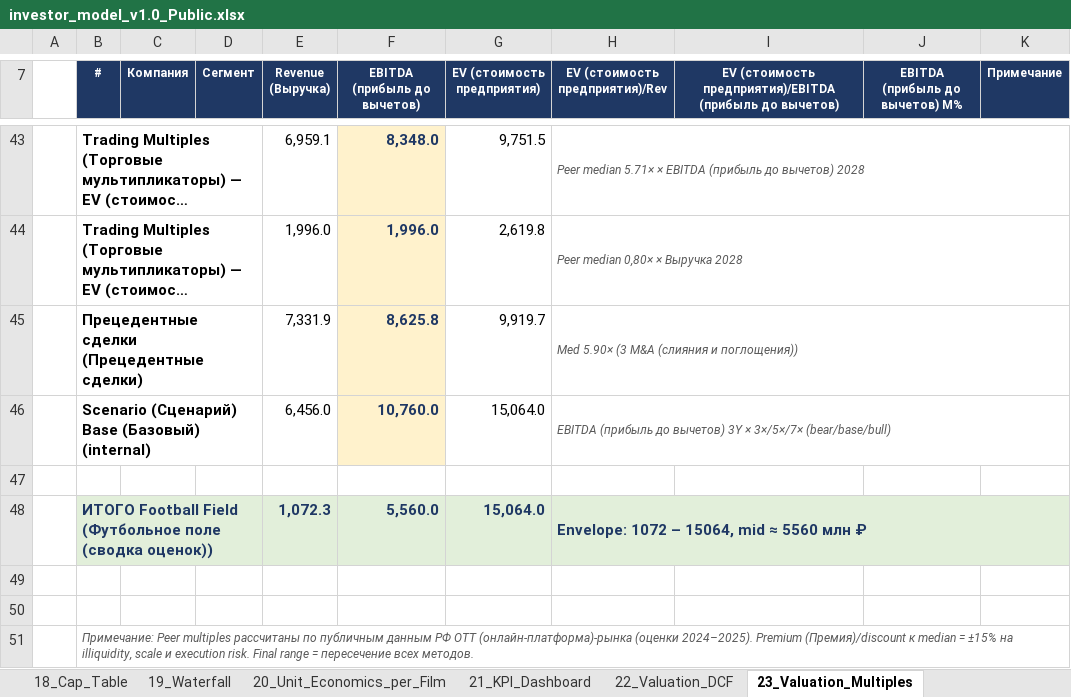
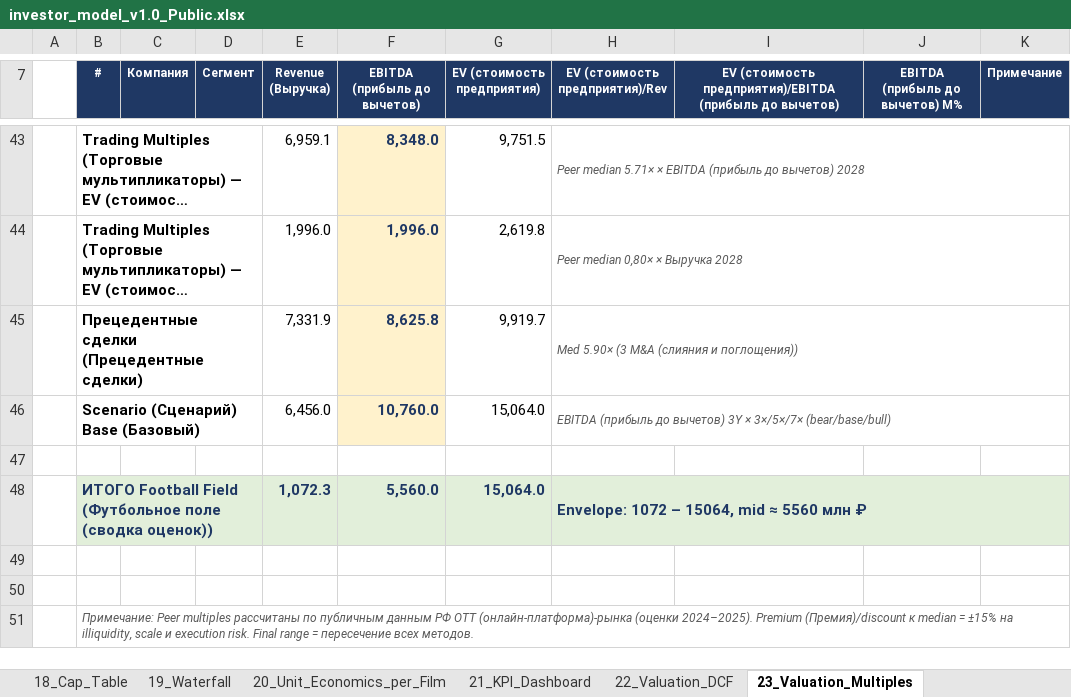
Before and after one commit to Noldorwarrior/TrendStudio-Holding, an Excel workbook: Investor_Package/investor_model_v1.0_Public.xlsx, sheet 23_Valuation_Multiples, drawn as a sheet; only a part is shown, gaps mark what is left out; long unchanged cells end in …; values as stored, in another font and other column widths than the file's, no borders; the diff names each change by its address in the sheet, - before the commit and + after, or states it on an @@ line.

```diff
--- a/Investor_Package/investor_model_v1.0_Public.xlsx (sheet 23_Valuation_Multiples)
+++ b/Investor_Package/investor_model_v1.0_Public.xlsx (sheet 23_Valuation_Multiples)
-B46 (#): Scenario (Сценарий) Base (Базовый) (internal)
+B46 (#): Scenario (Сценарий) Base (Базовый)
```
Also changed, not shown: sheet 05_FOT_Staff_A2, sheet 04_FOT_Staff_A1, sheet 08_Content_Pipeline, sheet 06_Cost_Structure, sheet 07_Revenue_Breakdown, sheet 32_Comparable_Transactions, 3 more sheets, investor_model_v1.0_Public.xlsx, 38 other files.
